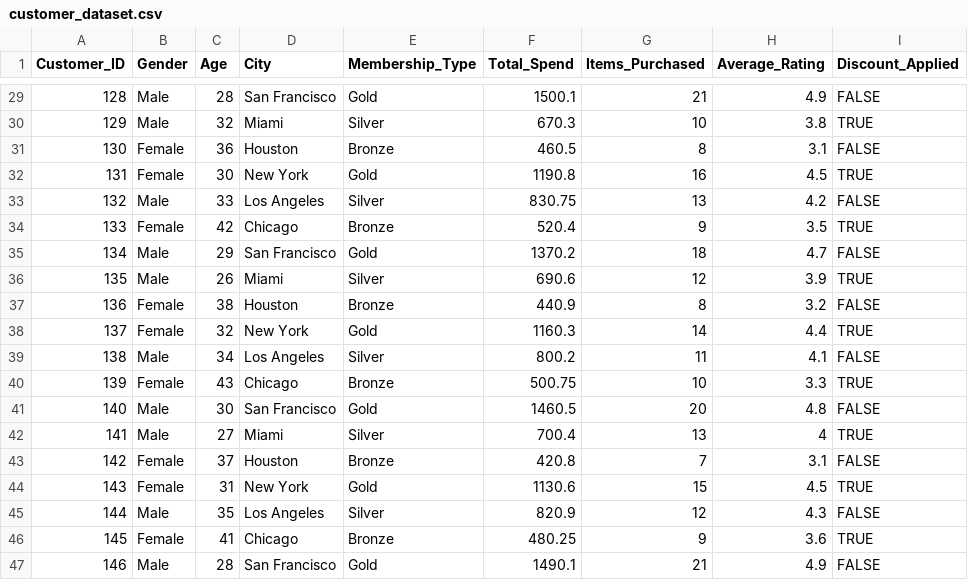
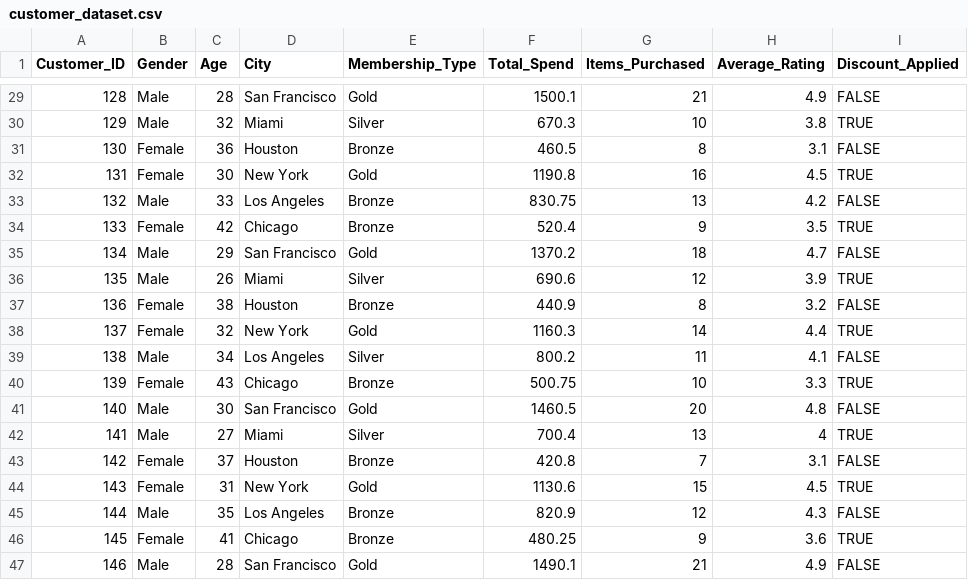
Before and after one commit to yatikanghan/Machine-Learning, a CSV file: Data/customer_dataset.csv, drawn as a sheet; only a part is shown, gaps mark what is left out; the diff covers the shown part only; the diff names each change by its address in the sheet, - before the commit and + after, or states it on an @@ line.

```diff
--- a/Data/customer_dataset.csv
+++ b/Data/customer_dataset.csv
-E33 (Membership_Type): Silver
+E33 (Membership_Type): Bronze
-E45 (Membership_Type): Silver
+E45 (Membership_Type): Bronze
```
Also changed, not shown: 9 edited cells elsewhere in this file, 1 other file.
